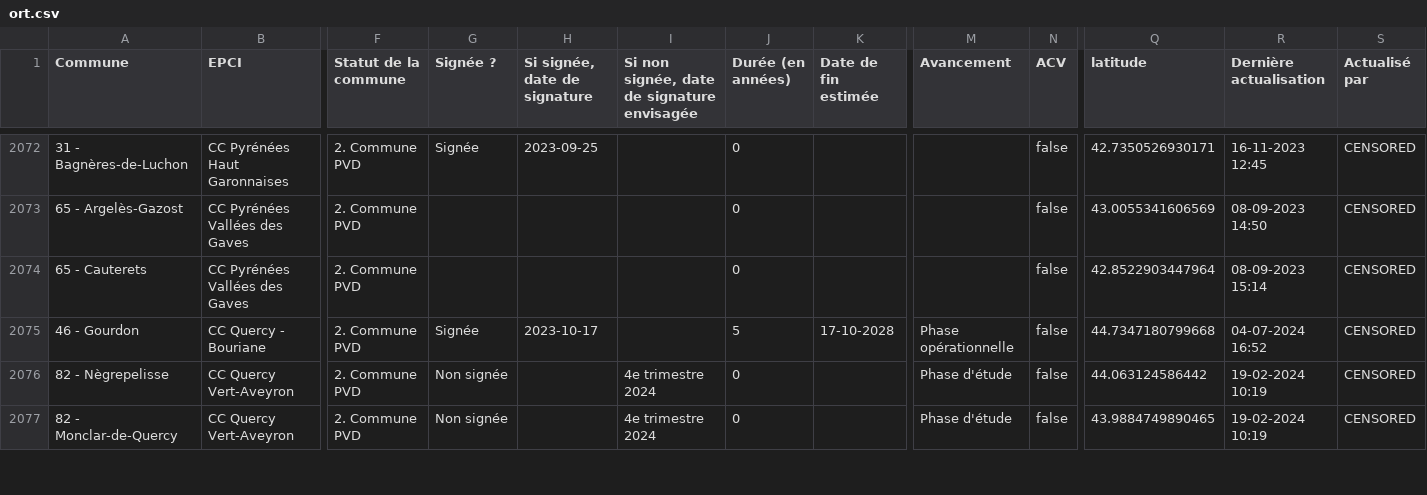
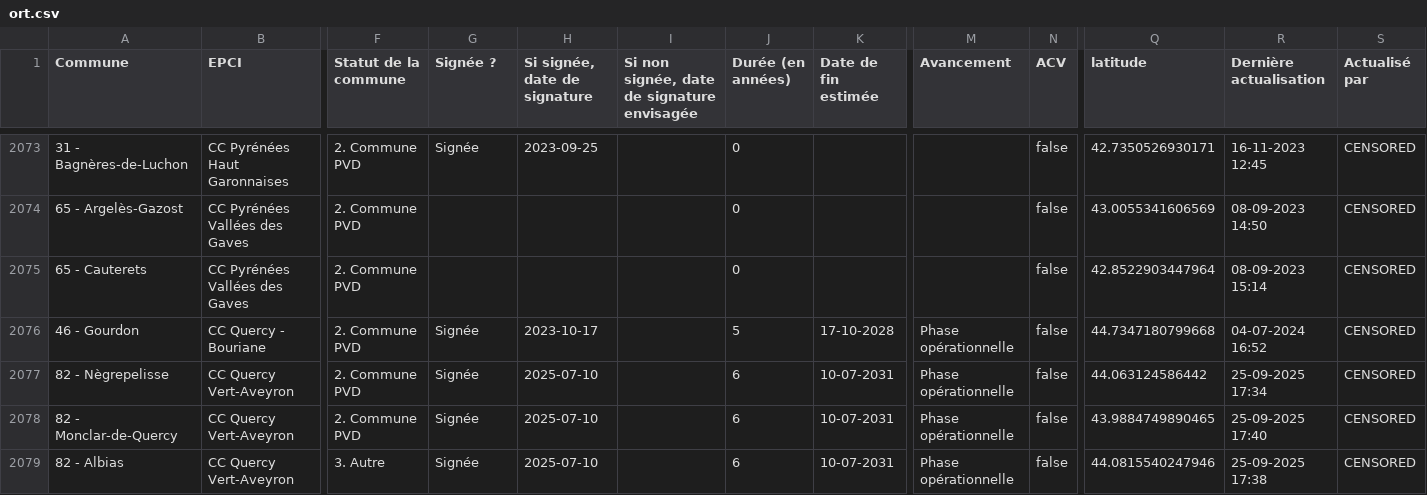
Before and after one commit to betagouv/reno, a CSV file: data/ort.csv, drawn as a sheet; only a part is shown, gaps mark what is left out; addresses are those after the commit; rows hold the shown columns only; the diff covers the shown part only; the diff names each change by its address in the sheet, - before the commit and + after, or states it on an @@ line.

Commit message:
Mise à jour des ort

```diff
--- a/data/ort.csv
+++ b/data/ort.csv
-G2077:G2078 (Signée ?): Non signée
+G2077:G2078 (Signée ?): Signée
-H2077:H2078 (Si signée, date de signature): (empty)
+H2077:H2078 (Si signée, date de signature): 2025-07-10
-I2077:I2078: 4e trimestre 2024
+I2077:I2078: (empty)
-J2077:J2078 (Durée (en années)): 0
+J2077:J2078 (Durée (en années)): 6
-K2077:K2078 (Date de fin estimée): (empty)
+K2077:K2078 (Date de fin estimée): 10-07-2031
-M2077:M2078 (Avancement): Phase d'étude
+M2077:M2078 (Avancement): Phase opérationnelle
-R2077 (Dernière actualisation): 19-02-2024 10:19
+R2077 (Dernière actualisation): 25-09-2025 17:34
-R2078 (Dernière actualisation): 19-02-2024 10:19
+R2078 (Dernière actualisation): 25-09-2025 17:40
+row 2079: 82 - Albias | CC Quercy Vert-Aveyron | 3. Autre | Signée | 2025-07-10 |  | 6 | 10-07-2031 | Phase opérationnelle | false | 44.0815540247946 | 25-09-2025 17:38 | CENSORED
```
Also changed, not shown: 3 added rows and 1 edited cell elsewhere in this file.
